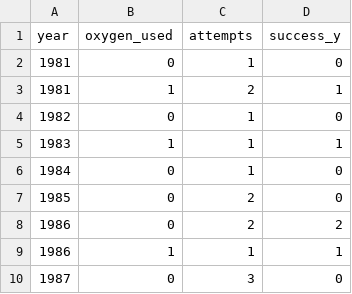
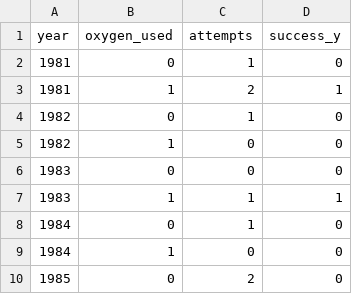
Before and after one commit to ioanamoflic/crashpred, a CSV file: out_lhotse.csv, drawn as a sheet; only a part is shown; the shorter side is filled out with more unchanged rows; the diff covers the shown part only; the diff names each change by its address in the sheet, - before the commit and + after, or states it on an @@ line.

Commit message:
Input missing values

```diff
--- a/out_lhotse.csv
+++ b/out_lhotse.csv
+row 5: 1982 | 1 | 0 | 0
+row 6: 1983 | 0 | 0 | 0
+row 9: 1984 | 1 | 0 | 0
```
Also changed, not shown: 8 added rows elsewhere in this file, out_cho_oyu.csv.
